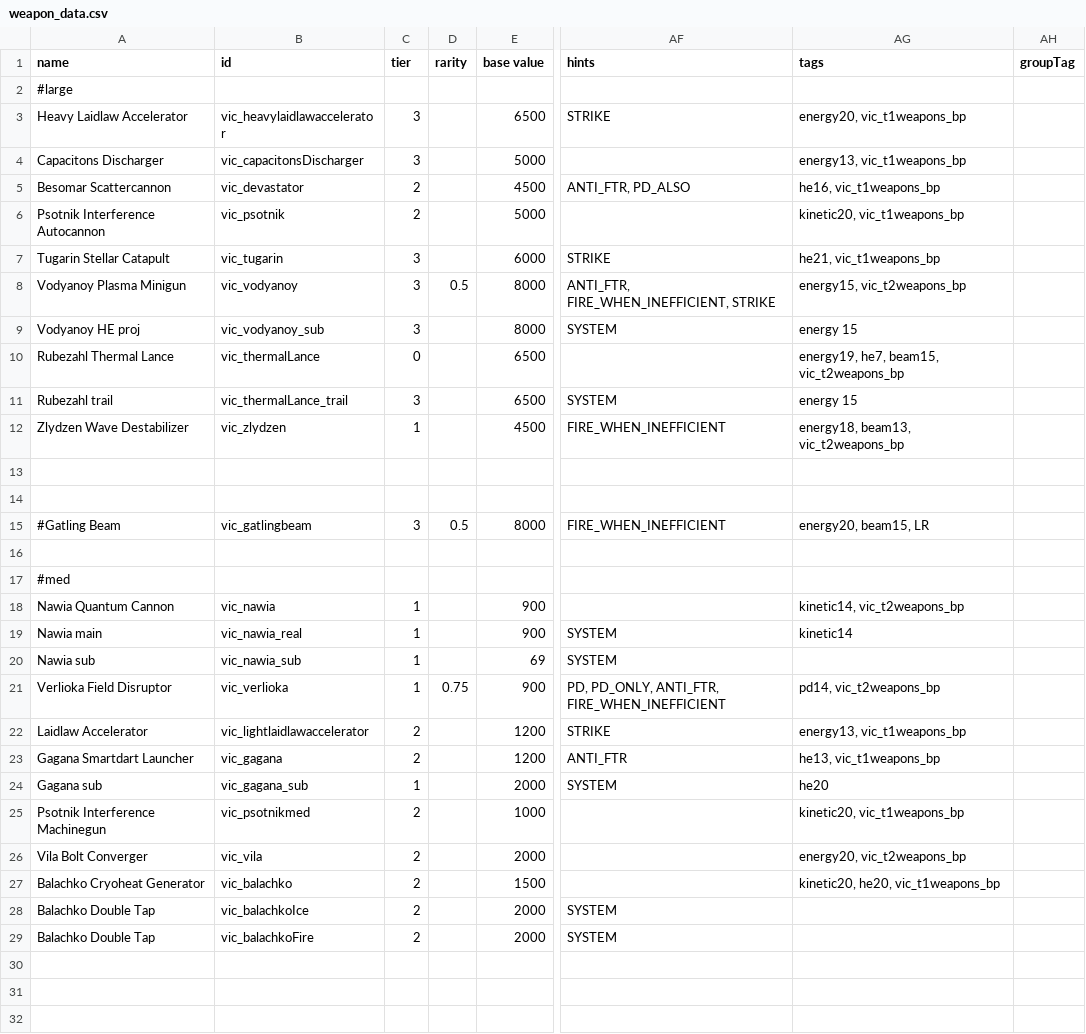
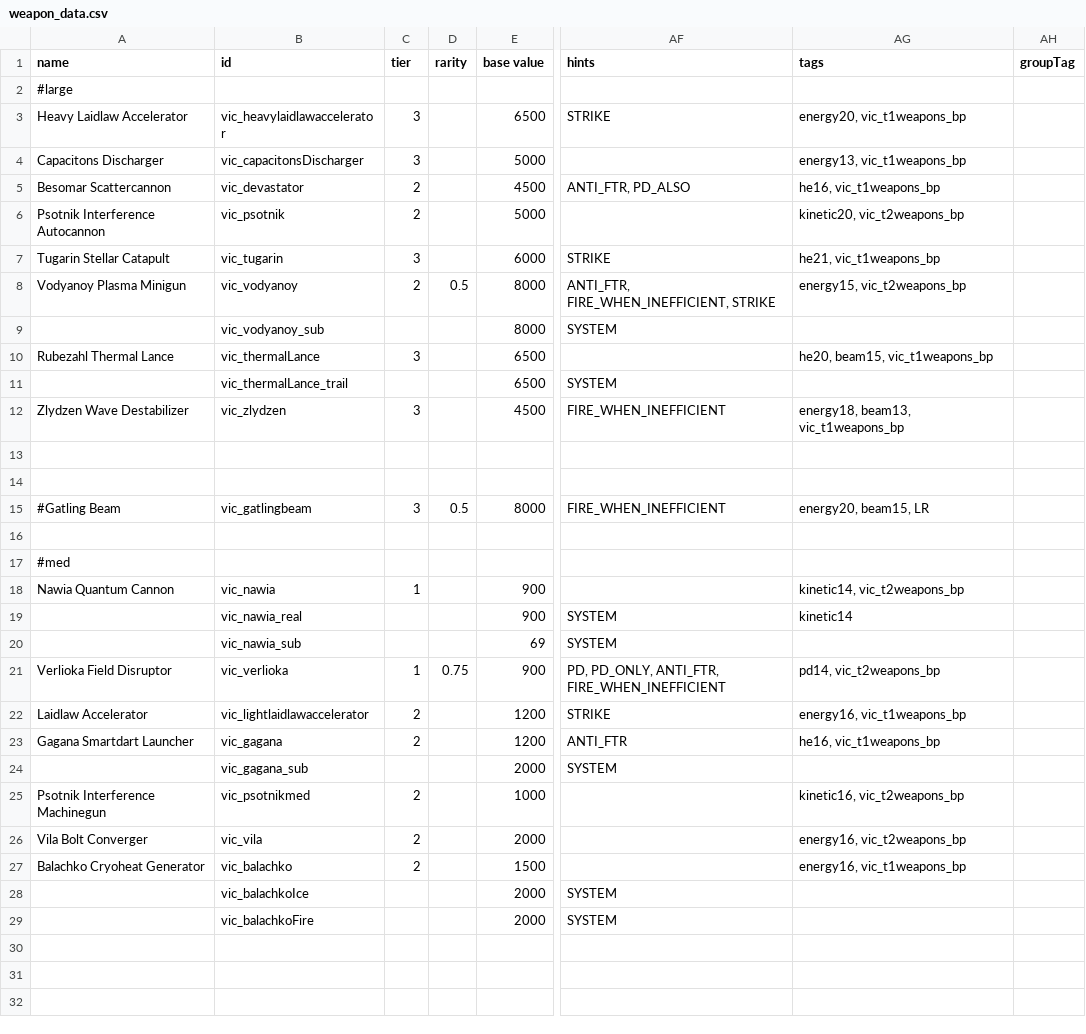
Before and after one commit to AstaratStarsector/VIC, a CSV file: VIC/data/weapons/weapon_data.csv, drawn as a sheet; only a part is shown, gaps mark what is left out; the diff names each change by its address in the sheet, - before the commit and + after, or states it on an @@ line.

```diff
--- a/VIC/data/weapons/weapon_data.csv
+++ b/VIC/data/weapons/weapon_data.csv
-AG6 (tags): kinetic20, vic_t1weapons_bp
+AG6 (tags): kinetic20, vic_t2weapons_bp
-C8 (tier): 3
+C8 (tier): 2
-A9 (name): Vodyanoy HE proj
+A9 (name): (empty)
-C9 (tier): 3
+C9 (tier): (empty)
-AG9 (tags): energy 15
+AG9 (tags): (empty)
-C10 (tier): 0
+C10 (tier): 3
-AG10 (tags): energy19, he7, beam15, vic_t2weapons_bp
+AG10 (tags): he20, beam15, vic_t1weapons_bp
-A11 (name): Rubezahl trail
+A11 (name): (empty)
-C11 (tier): 3
+C11 (tier): (empty)
-AG11 (tags): energy 15
+AG11 (tags): (empty)
-C12 (tier): 1
+C12 (tier): 3
-AG12 (tags): energy18, beam13, vic_t2weapons_bp
+AG12 (tags): energy18, beam13, vic_t1weapons_bp
-A19 (name): Nawia main
+A19 (name): (empty)
-C19:C20 (tier): 1
+C19:C20 (tier): (empty)
-A20 (name): Nawia sub
+A20 (name): (empty)
-AG22 (tags): energy13, vic_t1weapons_bp
+AG22 (tags): energy16, vic_t1weapons_bp
-AG23 (tags): he13, vic_t1weapons_bp
+AG23 (tags): he16, vic_t1weapons_bp
-A24 (name): Gagana sub
+A24 (name): (empty)
-C24 (tier): 1
+C24 (tier): (empty)
-AG24 (tags): he20
+AG24 (tags): (empty)
-AG25 (tags): kinetic20, vic_t1weapons_bp
+AG25 (tags): kinetic16, vic_t2weapons_bp
-AG26 (tags): energy20, vic_t2weapons_bp
+AG26 (tags): energy16, vic_t2weapons_bp
-AG27 (tags): kinetic20, he20, vic_t1weapons_bp
+AG27 (tags): energy16, vic_t1weapons_bp
-A28:A29 (name): Balachko Double Tap
+A28:A29 (name): (empty)
-C28:C29 (tier): 2
+C28:C29 (tier): (empty)
```
Also changed, not shown: VIC/data/campaign/sim_opponents.csv, VIC/data/config/title_screen_variants.csv, 40 other files.
